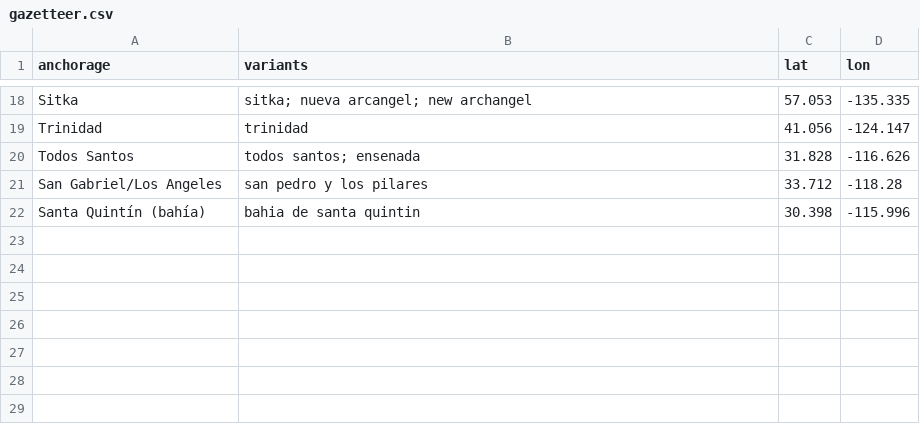
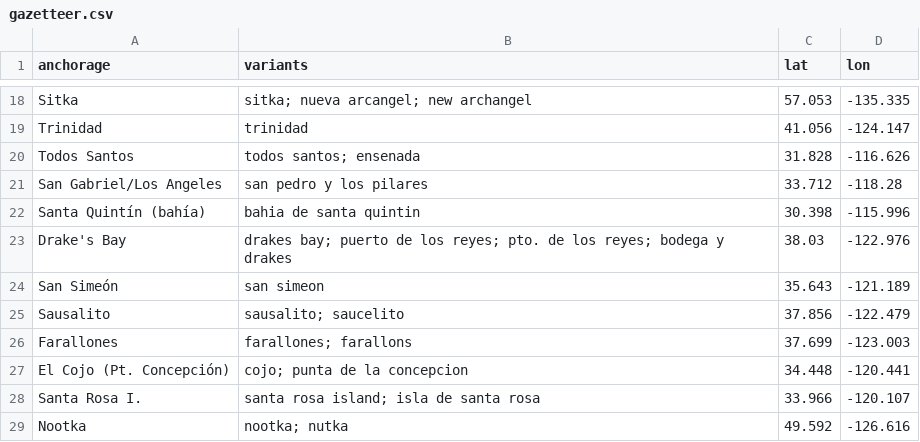
Before and after one commit to Aodhanm/california-ship-registry, a CSV file: data/gazetteer.csv, drawn as a sheet; only a part is shown, gaps mark what is left out; the diff names each change by its address in the sheet, - before the commit and + after, or states it on an @@ line.

```diff
--- a/data/gazetteer.csv
+++ b/data/gazetteer.csv
+row 23: Drake's Bay | drakes bay; puerto de los reyes; pto. de los reyes; bodega y drakes | 38.03 | -122.976
+row 24: San Simeón | san simeon | 35.643 | -121.189
+row 25: Sausalito | sausalito; saucelito | 37.856 | -122.479
+row 26: Farallones | farallones; farallons | 37.699 | -123.003
+row 27: El Cojo (Pt. Concepción) | cojo; punta de la concepcion | 34.448 | -120.441
+row 28: Santa Rosa I. | santa rosa island; isla de santa rosa | 33.966 | -120.107
+row 29: Nootka | nootka; nutka | 49.592 | -126.616
```
Also changed, not shown: data/ships.csv, 3 other files.
